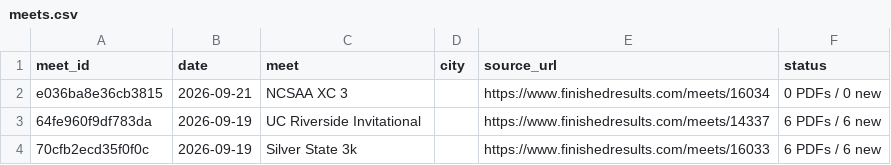
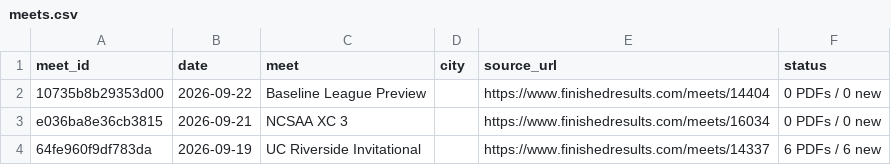
Before and after one commit to jorgerodriguez12-netizen/-west-torrance-xc-2026, a CSV file: data/meets.csv, drawn as a sheet; only a part is shown; the shorter side is filled out with more unchanged rows.

```diff
--- a/data/meets.csv
+++ b/data/meets.csv
@@ -1,2 +1,3 @@
 meet_id,date,meet,city,source_url,status
+10735b8b29353d00,2026-09-22,Baseline League Preview,,https://www.finishedresults.com/meets/14404,0 PDFs / 0 new
 e036ba8e36cb3815,2026-09-21,NCSAA XC 3,,https://www.finishedresults.com/meets/16034,0 PDFs / 0 new
```
